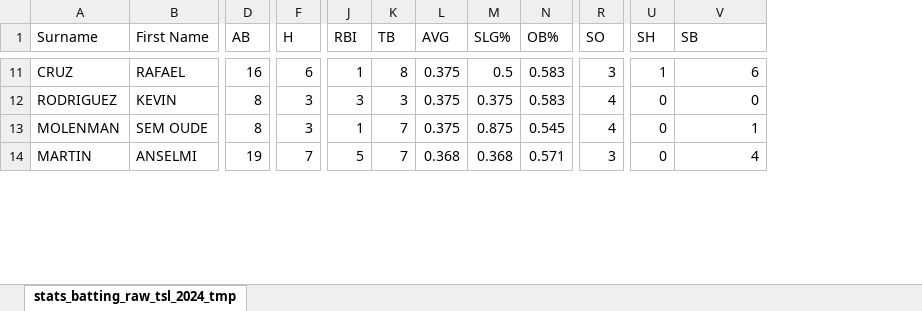
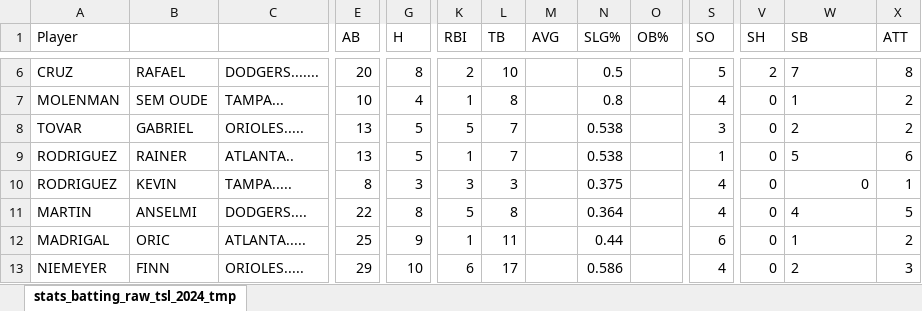
Before and after one commit to tonper19/ballgame, an Excel workbook: data/csv/stats_batting_raw_tsl_2024_tmp.xlsx, sheet stats_batting_raw_tsl_2024_tmp, drawn as a sheet; only a part is shown, gaps mark what is left out; values as stored, in another font and other column widths than the file's, no borders; removed rows and columns are numbered as before the commit, all else as after; rows hold the shown columns only; the diff covers the shown part only; the diff names each change by its address in the sheet, - before the commit and + after, or states it on an @@ line.

```diff
--- a/data/csv/stats_batting_raw_tsl_2024_tmp.xlsx (sheet stats_batting_raw_tsl_2024_tmp)
+++ b/data/csv/stats_batting_raw_tsl_2024_tmp.xlsx (sheet stats_batting_raw_tsl_2024_tmp)
+column C, row 6: DODGERS.......; rows 10-11: TAMPA..... | DODGERS....
+column X (ATT), row 6: 8; rows 10-11: 1 | 5
-A1: Surname
+A1: Player
-B1: First Name
+B1: (empty)
-E6 (AB): 16
+E6 (AB): 20
-G6 (H): 6
+G6 (H): 8
-K6 (RBI): 1
+K6 (RBI): 2
-L6 (TB): 8
+L6 (TB): 10
-M6 (AVG): 0.375
+M6 (AVG): (empty)
-O6 (OB%): 0.583
+O6 (OB%): (empty)
-S6 (SO): 3
+S6 (SO): 5
-V6 (SH): 1
+V6 (SH): 2
-W6 (SB): 6
+W6 (SB): 7
+row 7: MOLENMAN | SEM OUDE | TAMPA... | 10 | 4 | 1 | 8 |  | 0.8 |  | 4 | 0 | 1 | 2
+row 8: TOVAR | GABRIEL | ORIOLES..... | 13 | 5 | 5 | 7 |  | 0.538 |  | 3 | 0 | 2 | 2
+row 9: RODRIGUEZ | RAINER | ATLANTA.. | 13 | 5 | 1 | 7 |  | 0.538 |  | 1 | 0 | 5 | 6
-M10 (AVG): 0.375
+M10 (AVG): (empty)
-O10 (OB%): 0.583
+O10 (OB%): (empty)
-row 13: MOLENMAN | SEM OUDE | 8 | 3 | 1 | 7 | 0.375 | 0.875 | 0.545 | 4 | 0 | 1
-E11 (AB): 19
+E11 (AB): 22
-G11 (H): 7
+G11 (H): 8
-L11 (TB): 7
+L11 (TB): 8
-M11 (AVG): 0.368
+M11 (AVG): (empty)
-N11 (SLG%): 0.368
+N11 (SLG%): 0.364
-O11 (OB%): 0.571
+O11 (OB%): (empty)
-S11 (SO): 3
+S11 (SO): 4
-W11 alignment: right
+W11 alignment: left
+row 12: MADRIGAL | ORIC | ATLANTA..... | 25 | 9 | 1 | 11 |  | 0.44 |  | 6 | 0 | 1 | 2
+row 13: NIEMEYER | FINN | ORIOLES..... | 29 | 10 | 6 | 17 |  | 0.586 |  | 4 | 0 | 2 | 3
```
Also changed, not shown: 16 added rows, 20 removed rows, 185 edited cells and cell formats elsewhere in this sheet, formulas that keep their value, 12 other files.
